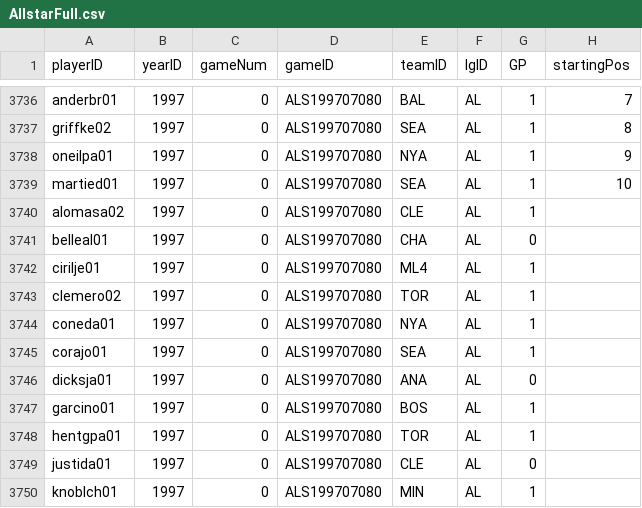
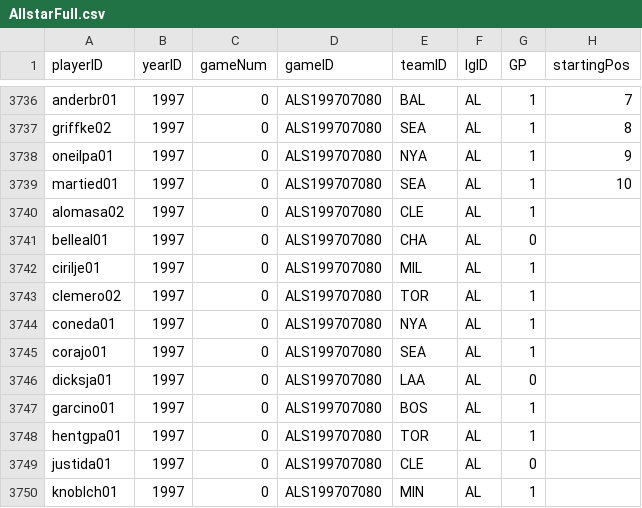
Before and after one commit to mm2544/baseballdatabank, a CSV file: core/AllstarFull.csv, drawn as a sheet; only a part is shown, gaps mark what is left out.

Commit message:
Updated 1997 ASG.

```diff
--- a/core/AllstarFull.csv
+++ b/core/AllstarFull.csv
@@ -3741,3 +3741,3 @@ alomasa02,1997,0,ALS199707080,CLE,AL,1,
 belleal01,1997,0,ALS199707080,CHA,AL,0,
-cirilje01,1997,0,ALS199707080,ML4,AL,1,
+cirilje01,1997,0,ALS199707080,MIL,AL,1,
 clemero02,1997,0,ALS199707080,TOR,AL,1,
@@ -3745,3 +3745,3 @@ coneda01,1997,0,ALS199707080,NYA,AL,1,
 corajo01,1997,0,ALS199707080,SEA,AL,1,
-dicksja01,1997,0,ALS199707080,ANA,AL,0,
+dicksja01,1997,0,ALS199707080,LAA,AL,0,
 garcino01,1997,0,ALS199707080,BOS,AL,1,
```
